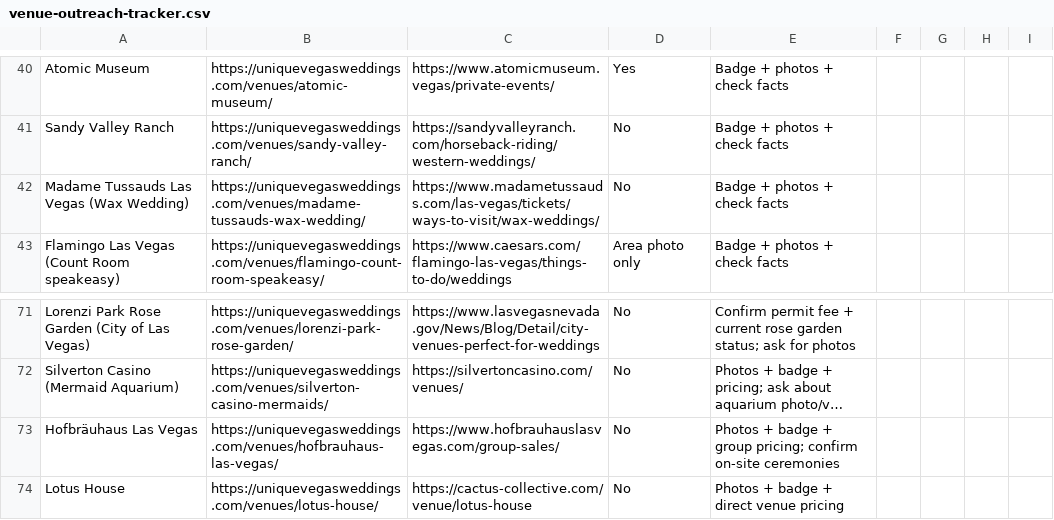
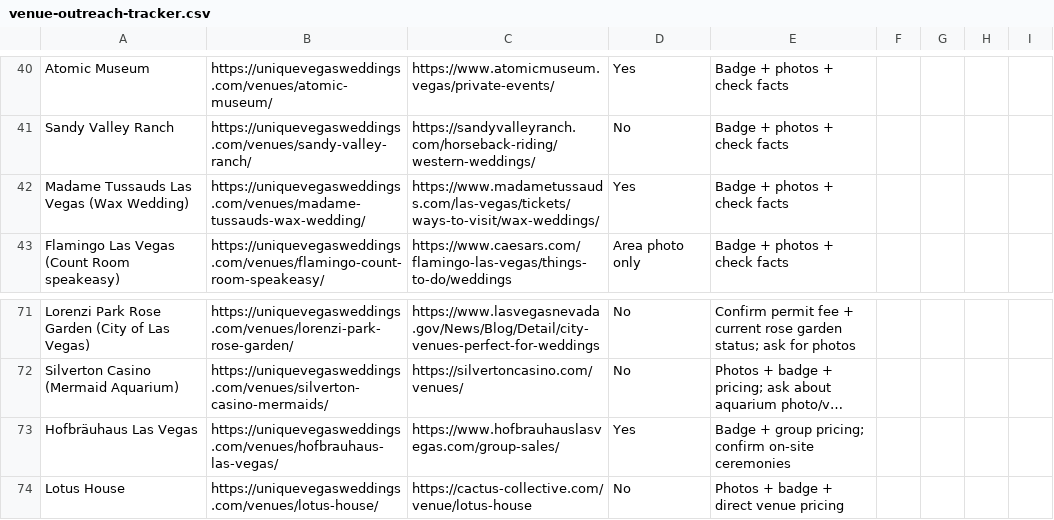
Before and after one commit to kcarrera21/uvw, a CSV file: marketing/outreach/venue-outreach-tracker.csv, drawn as a sheet; only a part is shown, gaps mark what is left out; long unchanged cells end in …; the diff names each change by its address in the sheet, - before the commit and + after, or states it on an @@ line.

```diff
--- a/marketing/outreach/venue-outreach-tracker.csv
+++ b/marketing/outreach/venue-outreach-tracker.csv
-D42: No
+D42: Yes
-D73: No
+D73: Yes
-E73: Photos + badge + group…
+E73: Badge + group…
```
Also changed, not shown: 21 other files.
